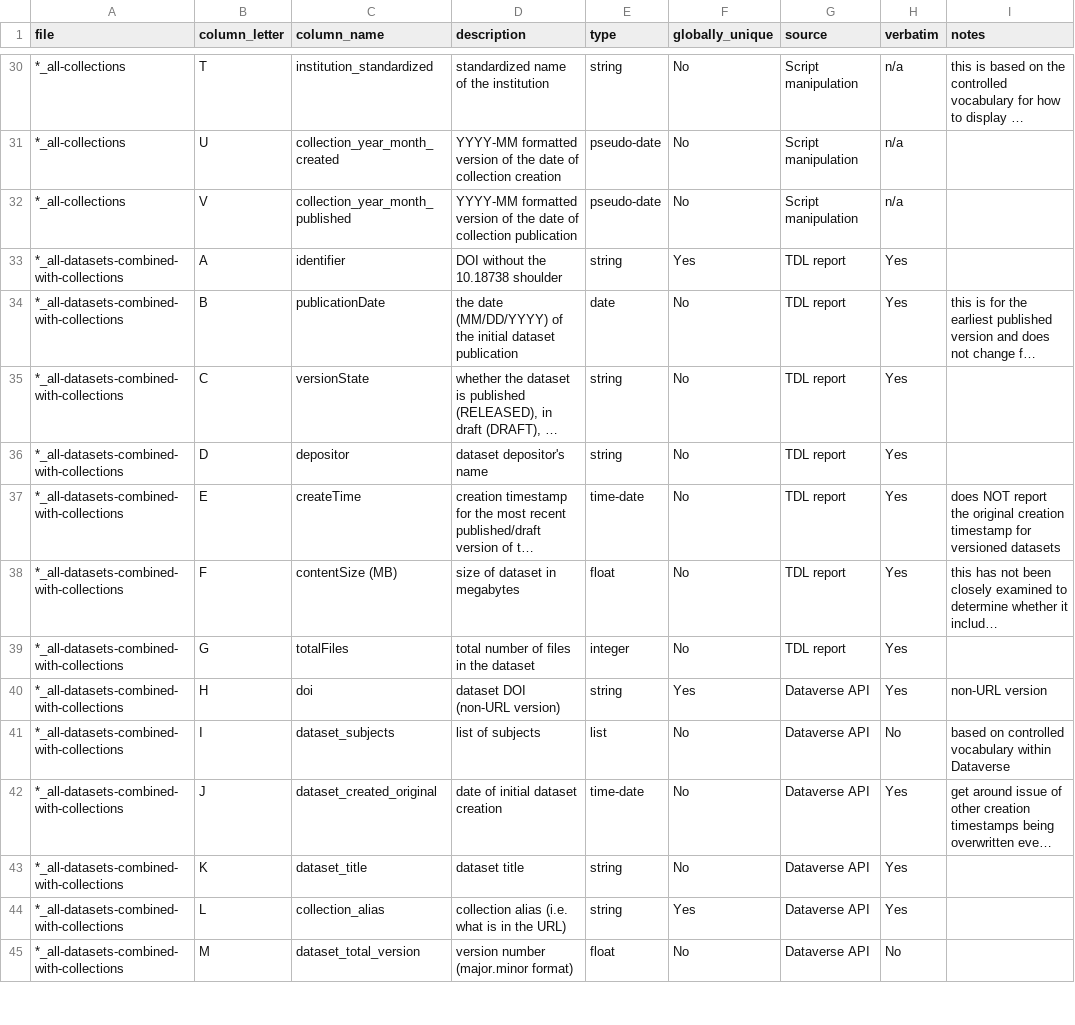
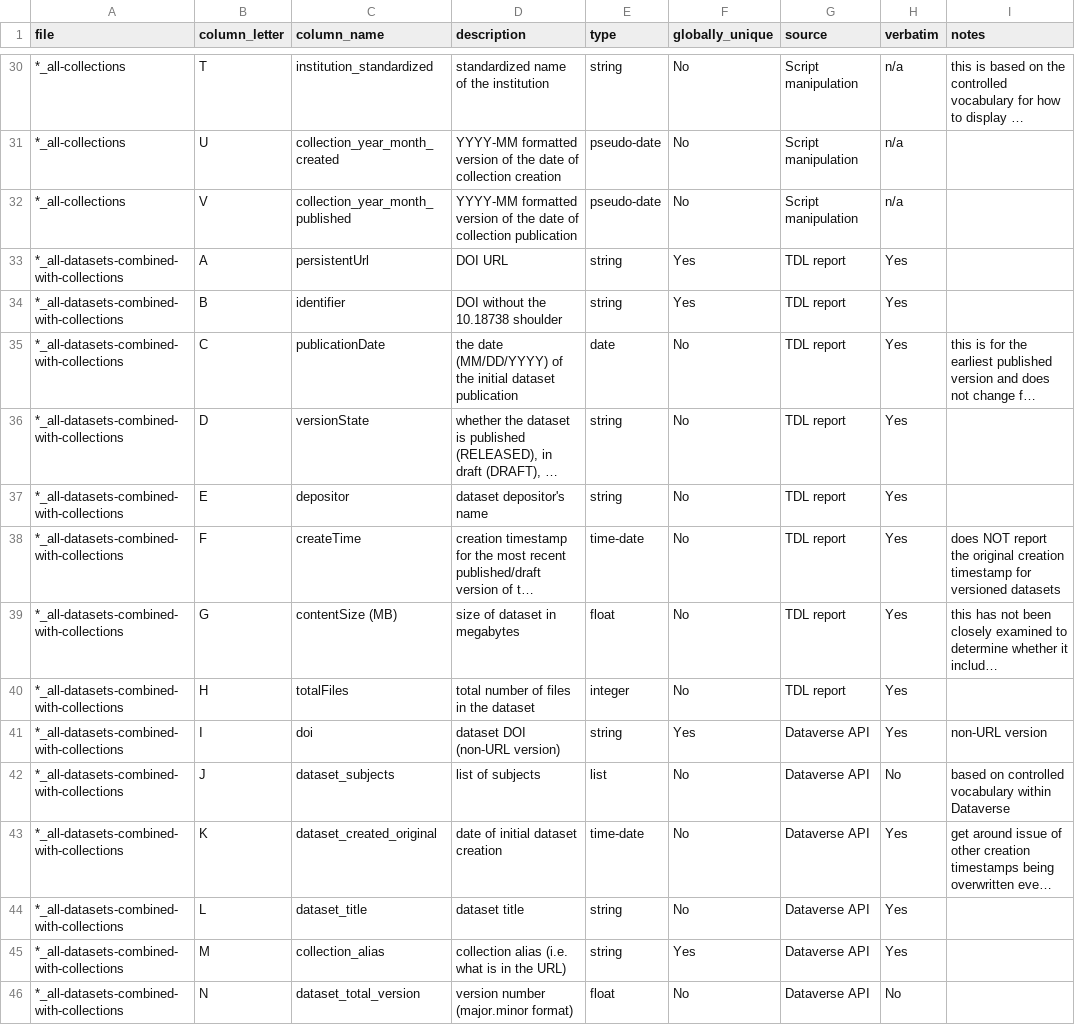
Before and after one commit to TexasDigitalLibrary/tdr-assessment-scripts, a CSV file: data-dictionary.csv, drawn as a sheet; only a part is shown, gaps mark what is left out; long unchanged cells end in …; addresses are those after the commit; the diff covers the shown part only; the diff names each change by its address in the sheet, - before the commit and + after, or states it on an @@ line.

```diff
--- a/data-dictionary.csv
+++ b/data-dictionary.csv
+row 33: *_all-datasets-combined-with-collections | A | persistentUrl | DOI URL | string | Yes | TDL report | Yes
-B34 (column_letter): A
+B34 (column_letter): B
-B35 (column_letter): B
+B35 (column_letter): C
-B36 (column_letter): C
+B36 (column_letter): D
-B37 (column_letter): D
+B37 (column_letter): E
-B38 (column_letter): E
+B38 (column_letter): F
-B39 (column_letter): F
+B39 (column_letter): G
-B40 (column_letter): G
+B40 (column_letter): H
-B41 (column_letter): H
+B41 (column_letter): I
-B42 (column_letter): I
+B42 (column_letter): J
-B43 (column_letter): J
+B43 (column_letter): K
-B44 (column_letter): K
+B44 (column_letter): L
-B45 (column_letter): L
+B45 (column_letter): M
-B46 (column_letter): M
+B46 (column_letter): N
```
Also changed, not shown: 3 added rows, 2 removed rows and 38 edited cells elsewhere in this file, 6 other files.
